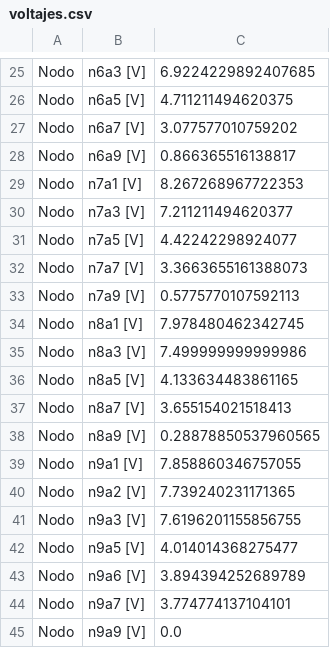
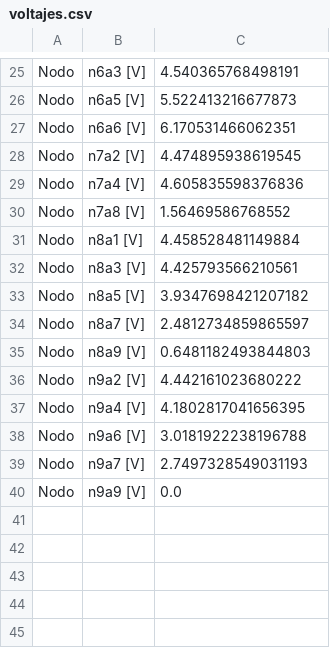
Before and after one commit to lexxvc/redes-resistivas, a CSV file: voltajes.csv, drawn as a sheet; only a part is shown, gaps mark what is left out; removed rows and columns are numbered as before the commit, all else as after; the diff covers the shown part only; the diff names each change by its address in the sheet, - before the commit and + after, or states it on an @@ line.

```diff
--- a/voltajes.csv
+++ b/voltajes.csv
-C25: 6.9224229892407685
+C25: 4.540365768498191
-C26: 4.711211494620375
+C26: 5.522413216677873
-B27: n6a7 [V]
+B27: n6a6 [V]
-C27: 3.077577010759202
+C27: 6.170531466062351
-row 28: Nodo | n6a9 [V] | 0.866365516138817
-B28: n7a1 [V]
+B28: n7a2 [V]
-C28: 8.267268967722353
+C28: 4.474895938619545
-B29: n7a3 [V]
+B29: n7a4 [V]
-C29: 7.211211494620377
+C29: 4.605835598376836
-B30: n7a5 [V]
+B30: n7a8 [V]
-C30: 4.42242298924077
+C30: 1.56469586768552
-row 32: Nodo | n7a7 [V] | 3.3663655161388073
-row 33: Nodo | n7a9 [V] | 0.5775770107592113
-C31: 7.978480462342745
+C31: 4.458528481149884
-C32: 7.499999999999986
+C32: 4.425793566210561
-C33: 4.133634483861165
+C33: 3.9347698421207182
-C34: 3.655154021518413
+C34: 2.4812734859865597
-C35: 0.28878850537960565
+C35: 0.6481182493844803
-row 39: Nodo | n9a1 [V] | 7.858860346757055
-C36: 7.739240231171365
+C36: 4.442161023680222
-B37: n9a3 [V]
+B37: n9a4 [V]
-C37: 7.6196201155856755
+C37: 4.1802817041656395
-row 42: Nodo | n9a5 [V] | 4.014014368275477
-C38: 3.894394252689789
+C38: 3.0181922238196788
-C39: 3.774774137104101
+C39: 2.7497328549031193
```
Also changed, not shown: 4 added rows, 4 removed rows and 24 edited cells elsewhere in this file, corrientes.csv, mna.csv, 14 other files.
